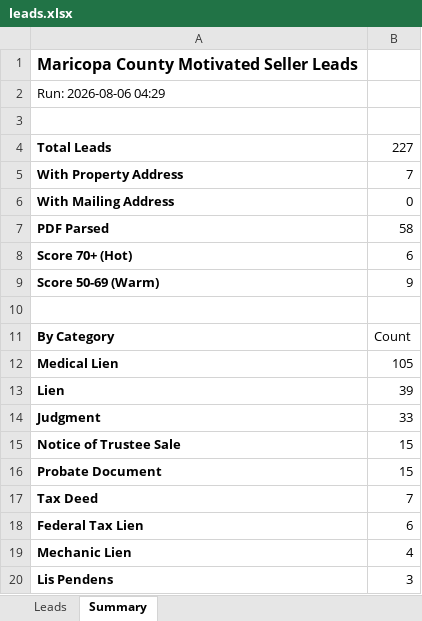
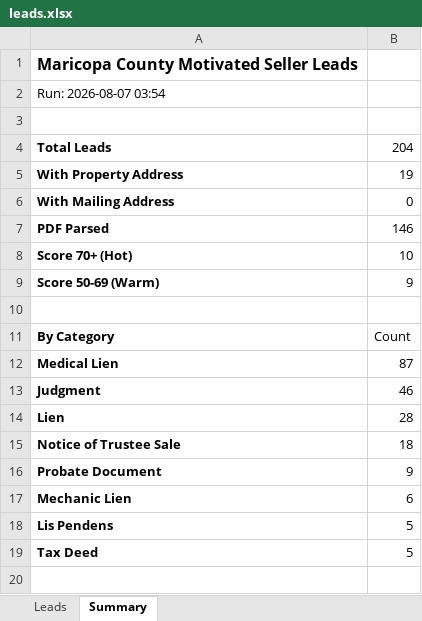
Before and after one commit to Darqsin/Four-Rings-CRM, an Excel workbook: data/leads.xlsx, sheet Summary, drawn as a sheet; values as stored, in another font and other column widths than the file's, no borders; removed rows and columns are numbered as before the commit, all else as after; the diff names each change by its address in the sheet, - before the commit and + after, or states it on an @@ line.

```diff
--- a/data/leads.xlsx (sheet Summary)
+++ b/data/leads.xlsx (sheet Summary)
-A2: Run: 2026-08-06 04:29
+A2: Run: 2026-08-07 03:54
-B4: 227
+B4: 204
-B5: 7
+B5: 19
-B7: 58
+B7: 146
-B8: 6
+B8: 10
-B12: 105
+B12: 87
-row 13: Lien | 39
-B13: 33
+B13: 46
+row 14: Lien | 28
-B15: 15
+B15: 18
-B16: 15
+B16: 9
-row 17: Tax Deed | 7
-row 18: Federal Tax Lien | 6
-B17: 4
+B17: 6
-B18: 3
+B18: 5
+row 19: Tax Deed | 5
```
Also changed, not shown: sheet Leads, 3 other files.
